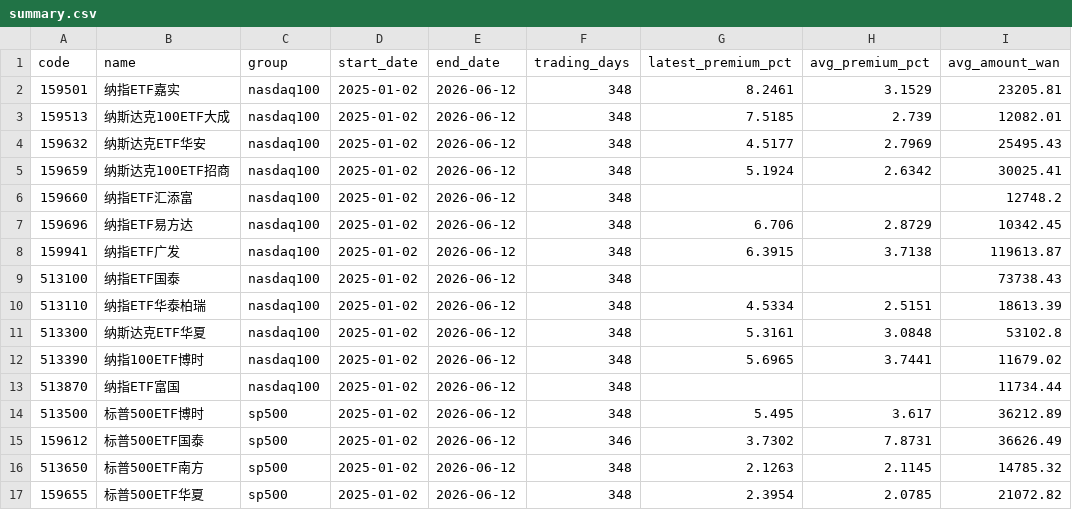
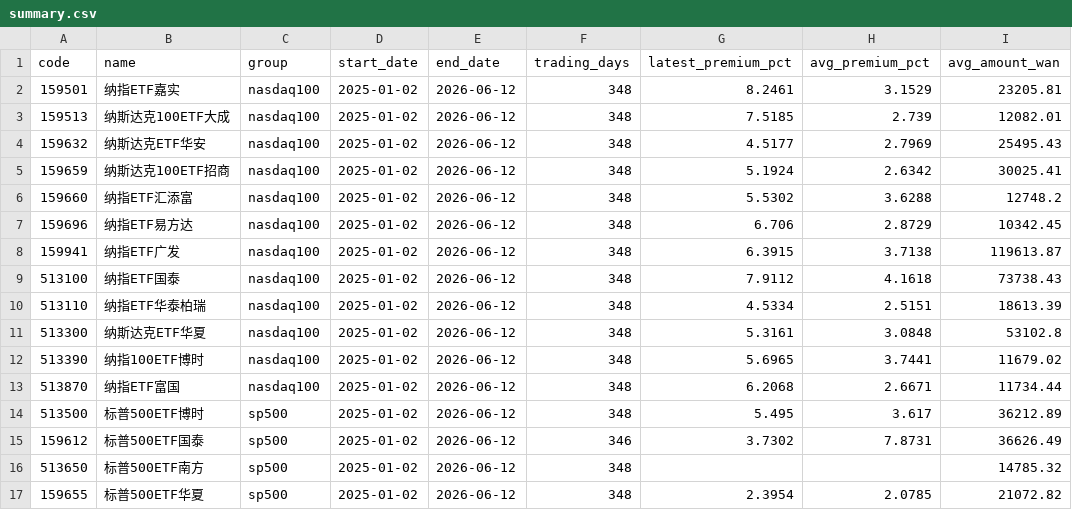
Before and after one commit to laoganbu1657-hash/nasdaq-etf-monitor, a CSV file: data/summary.csv, drawn as a sheet.

```diff
--- a/data/summary.csv
+++ b/data/summary.csv
@@ -5,6 +5,6 @@ code,name,group,start_date,end_date,trading_days,latest_premium_pct,avg_premium_
 159659,纳斯达克100ETF招商,nasdaq100,2025-01-02,2026-06-12,348,5.1924,2.6342,30025.41
-159660,纳指ETF汇添富,nasdaq100,2025-01-02,2026-06-12,348,,,12748.2
+159660,纳指ETF汇添富,nasdaq100,2025-01-02,2026-06-12,348,5.5302,3.6288,12748.2
 159696,纳指ETF易方达,nasdaq100,2025-01-02,2026-06-12,348,6.706,2.8729,10342.45
 159941,纳指ETF广发,nasdaq100,2025-01-02,2026-06-12,348,6.3915,3.7138,119613.87
-513100,纳指ETF国泰,nasdaq100,2025-01-02,2026-06-12,348,,,73738.43
+513100,纳指ETF国泰,nasdaq100,2025-01-02,2026-06-12,348,7.9112,4.1618,73738.43
 513110,纳指ETF华泰柏瑞,nasdaq100,2025-01-02,2026-06-12,348,4.5334,2.5151,18613.39
@@ -12,6 +12,6 @@ code,name,group,start_date,end_date,trading_days,latest_premium_pct,avg_premium_
 513390,纳指100ETF博时,nasdaq100,2025-01-02,2026-06-12,348,5.6965,3.7441,11679.02
-513870,纳指ETF富国,nasdaq100,2025-01-02,2026-06-12,348,,,11734.44
+513870,纳指ETF富国,nasdaq100,2025-01-02,2026-06-12,348,6.2068,2.6671,11734.44
 513500,标普500ETF博时,sp500,2025-01-02,2026-06-12,348,5.495,3.617,36212.89
 159612,标普500ETF国泰,sp500,2025-01-02,2026-06-12,346,3.7302,7.8731,36626.49
-513650,标普500ETF南方,sp500,2025-01-02,2026-06-12,348,2.1263,2.1145,14785.32
+513650,标普500ETF南方,sp500,2025-01-02,2026-06-12,348,,,14785.32
 159655,标普500ETF华夏,sp500,2025-01-02,2026-06-12,348,2.3954,2.0785,21072.82
```
Also changed, not shown: 3 other files.
